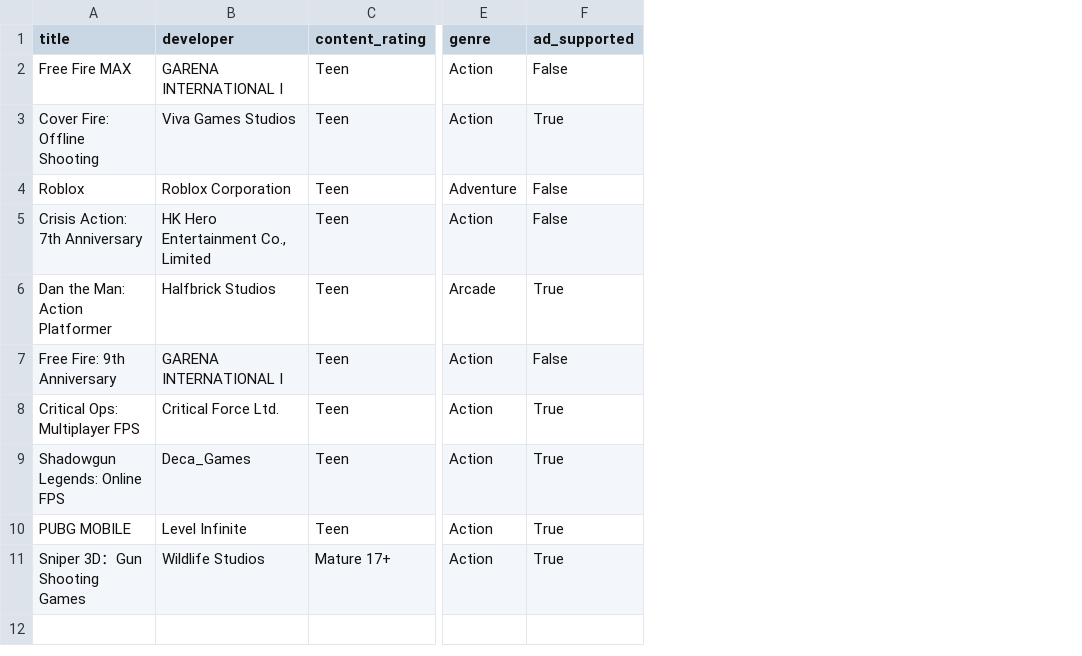
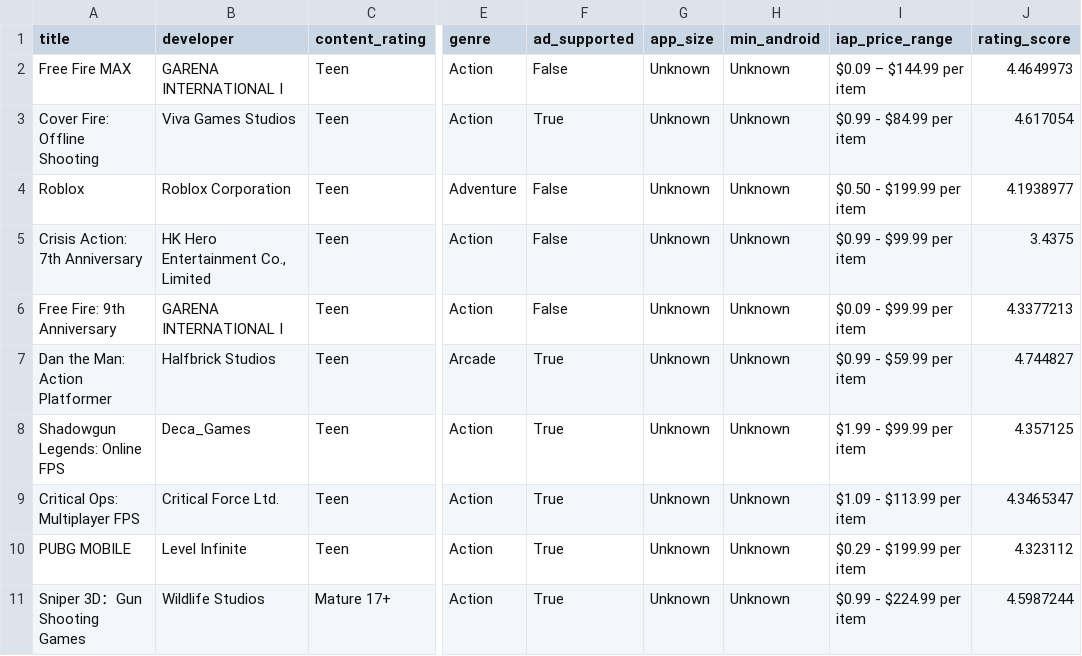
Before and after one commit to sushanth-poojary-27/google-playstore-data-pipeline, a CSV file: my_dynamic_games.csv, drawn as a sheet; only a part is shown, gaps mark what is left out; addresses are those after the commit; the diff names each change by its address in the sheet, - before the commit and + after, or states it on an @@ line.

Commit message:
Upgraded scraper and database schema to extract Unity technical metrics (App Size, Min Android, IAP Pricing, Ratings)

```diff
--- a/my_dynamic_games.csv
+++ b/my_dynamic_games.csv
+column G (app_size), rows 2-5: all Unknown; row 7: Unknown; rows 9-11: all Unknown
+column H (min_android), rows 2-5: all Unknown; row 7: Unknown; rows 9-11: all Unknown
+column I (iap_price_range), rows 2-5: $0.09 – $144.99 per item | $0.99 - $84.99 per item | $0.50 - $199.99 per item | $0.99 - $99.99 per item; row 7: $0.99 - $59.99 per item; rows 9-11: $1.09 - $113.99 per item | $0.29 - $199.99 per item | $0.99 - $224.99 per item
+column J (rating_score), rows 2-5: 4.4649973 | 4.617054 | 4.1938977 | 3.4375; row 7: 4.744827; rows 9-11: 4.3465347 | 4.323112 | 4.5987244
@@ row 7 moved to row 6: Free Fire: 9th Anniversary @@
@@ row 9 moved to row 8: Shadowgun Legends: Online FPS @@
```
Also changed, not shown: 1 other file.
